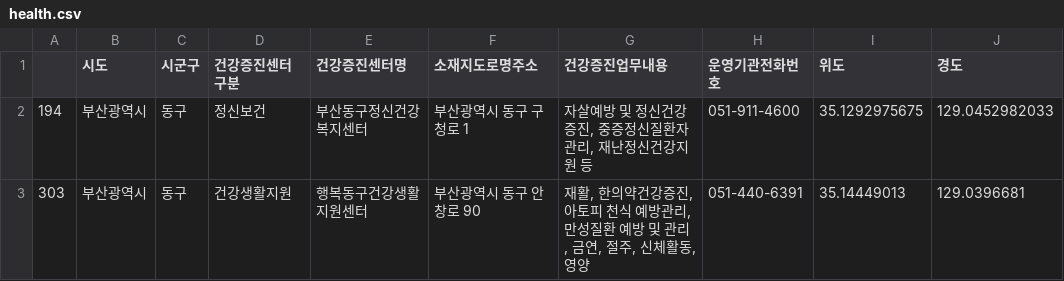
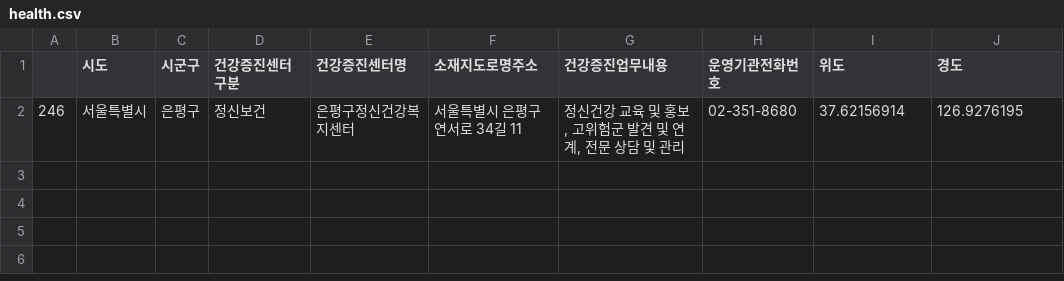
Before and after one commit to lejasa/2022PublicDataServiceProject_NIA, a CSV file: namgwang/tempor/health.csv, drawn as a sheet; removed rows and columns are numbered as before the commit, all else as after; the diff names each change by its address in the sheet, - before the commit and + after, or states it on an @@ line.

```diff
--- a/namgwang/tempor/health.csv
+++ b/namgwang/tempor/health.csv
-row 2: 194 | 부산광역시 | 동구 | 정신보건 | 부산동구정신건강복지센터 | 부산광역시 동구 구청로 1 | 자살예방 및 정신건강증진, 중증정신질환자관리, 재난정신건강지원 등 | 051-911-4600 | 35.1292975675 | 129.0452982033
-row 3: 303 | 부산광역시 | 동구 | 건강생활지원 | 행복동구건강생활지원센터 | 부산광역시 동구 안창로 90 | 재활, 한의약건강증진, 아토피 천식 예방관리, 만성질환 예방 및 관리, 금연, 절주, 신체활동, 영양 | 051-440-6391 | 35.14449013 | 129.0396681
+row 2: 246 | 서울특별시 | 은평구 | 정신보건 | 은평구정신건강복지센터 | 서울특별시 은평구 연서로 34길 11 | 정신건강 교육 및 홍보, 고위험군 발견 및 연계, 전문 상담 및 관리 | 02-351-8680 | 37.62156914 | 126.9276195
```
Also changed, not shown: namgwang/tempor/chimae.csv, namgwang/tempor/digital.csv, 6 other files.
